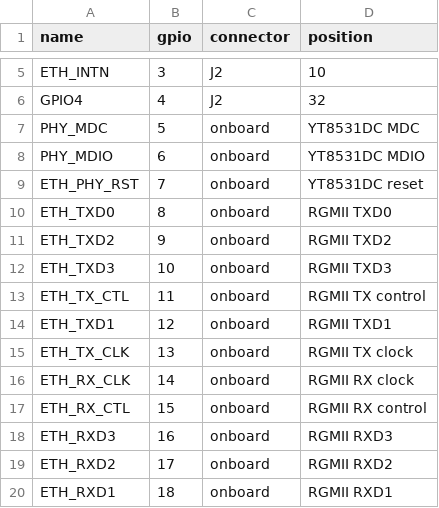
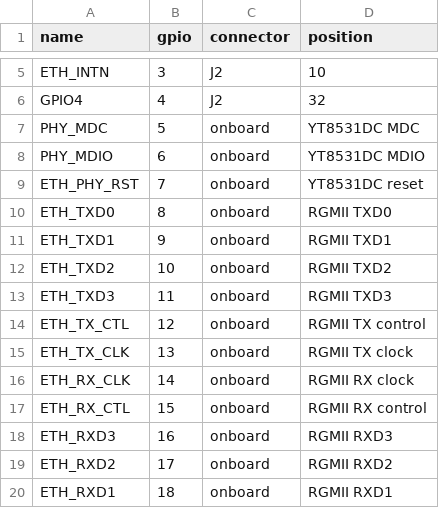
Before and after one commit to bmx-ng/esp32.mod, a CSV file: boards/esp32_s31_function_coreboard_1/pins.csv, drawn as a sheet; only a part is shown, gaps mark what is left out.

```diff
--- a/boards/esp32_s31_function_coreboard_1/pins.csv
+++ b/boards/esp32_s31_function_coreboard_1/pins.csv
@@ -10,6 +10,6 @@ ETH_PHY_RST,7,onboard,YT8531DC reset
 ETH_TXD0,8,onboard,RGMII TXD0
-ETH_TXD2,9,onboard,RGMII TXD2
-ETH_TXD3,10,onboard,RGMII TXD3
-ETH_TX_CTL,11,onboard,RGMII TX control
-ETH_TXD1,12,onboard,RGMII TXD1
+ETH_TXD1,9,onboard,RGMII TXD1
+ETH_TXD2,10,onboard,RGMII TXD2
+ETH_TXD3,11,onboard,RGMII TXD3
+ETH_TX_CTL,12,onboard,RGMII TX control
 ETH_TX_CLK,13,onboard,RGMII TX clock
```
Also changed, not shown: 12 other files.
